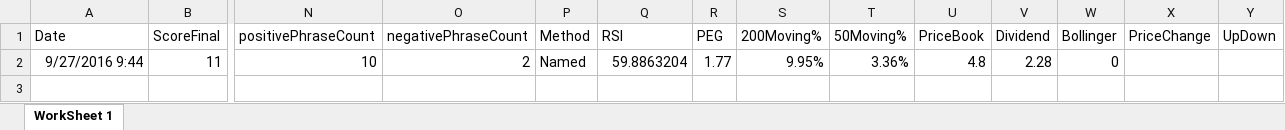
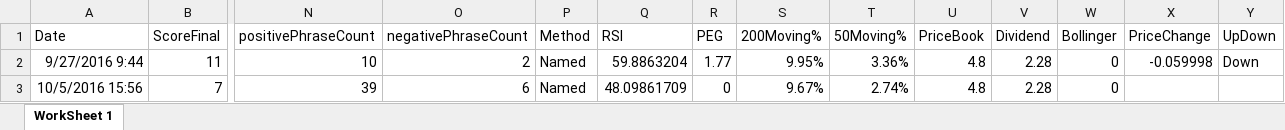
Before and after one commit to adnangumus/StockPredictor, an Excel workbook: StockPredictor/bin/Debug/Packages/Data/AAPL/AAPLNamed.xlsx, sheet WorkSheet 1, drawn as a sheet; only a part is shown, gaps mark what is left out; values as stored, in another font and other column widths than the file's, no borders; rows hold the shown columns only; the diff names each change by its address in the sheet, - before the commit and + after, or states it on an @@ line.

```diff
--- a/StockPredictor/bin/Debug/Packages/Data/AAPL/AAPLNamed.xlsx (sheet WorkSheet 1)
+++ b/StockPredictor/bin/Debug/Packages/Data/AAPL/AAPLNamed.xlsx (sheet WorkSheet 1)
-X2 (PriceChange): (empty)
+X2 (PriceChange): -0.059998
-Y2 (UpDown): (empty)
+Y2 (UpDown): Down
+row 3: 10/5/2016 15:56 | 7 | 39 | 6 | Named | 48.09861709 | 0 | 9.67% | 2.74% | 4.8 | 2.28 | 0
```
Also changed, not shown: StockPredictor/bin/Debug/Packages/Data/AAPL/AAPLBag.xlsx, StockPredictor/bin/Debug/Packages/Data/AAPL/AAPLNoun.xlsx, 50 other files.
